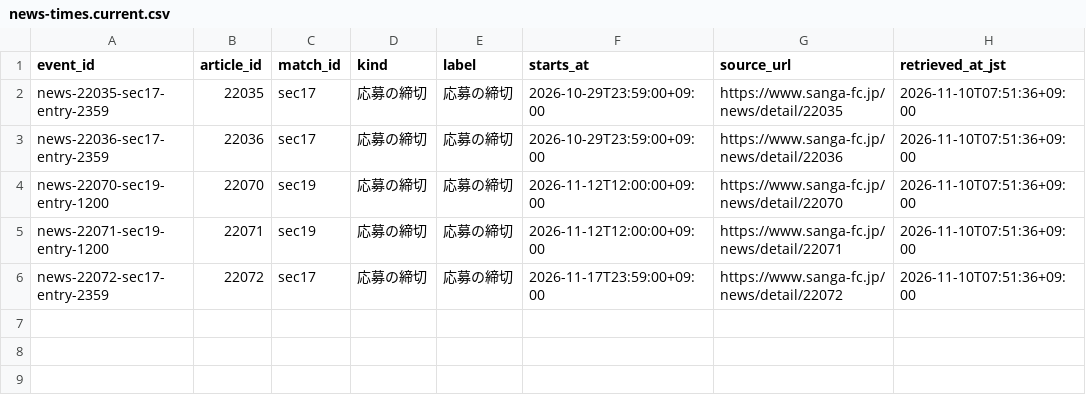
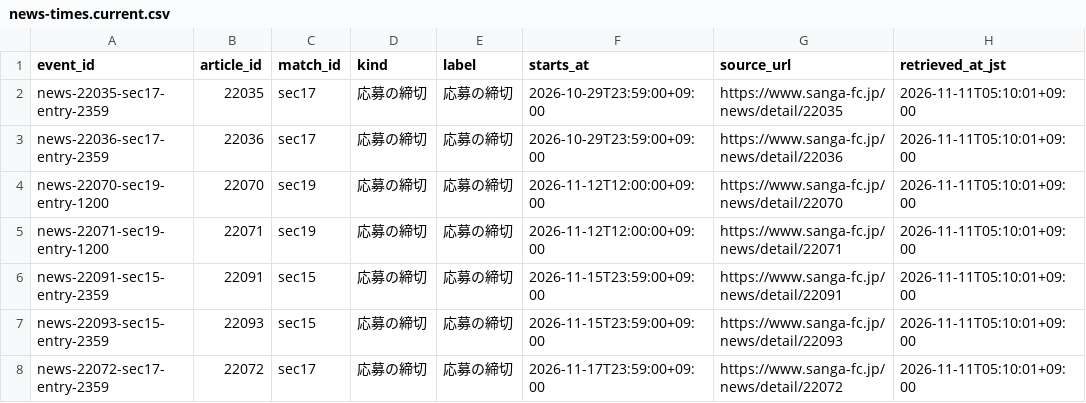
Before and after one commit to koteikara/Sanga, a CSV file: docs/sheets/news-times.current.csv, drawn as a sheet.

```diff
--- a/docs/sheets/news-times.current.csv
+++ b/docs/sheets/news-times.current.csv
@@ -1,6 +1,8 @@
 event_id,article_id,match_id,kind,label,starts_at,source_url,retrieved_at_jst
-news-22035-sec17-entry-2359,22035,sec17,応募の締切,応募の締切,2026-10-29T23:59:00+09:00,https://www.sanga-fc.jp/news/detail/22035,2026-11-10T07:51:36+09:00
-news-22036-sec17-entry-2359,22036,sec17,応募の締切,応募の締切,2026-10-29T23:59:00+09:00,https://www.sanga-fc.jp/news/detail/22036,2026-11-10T07:51:36+09:00
-news-22070-sec19-entry-1200,22070,sec19,応募の締切,応募の締切,2026-11-12T12:00:00+09:00,https://www.sanga-fc.jp/news/detail/22070,2026-11-10T07:51:36+09:00
-news-22071-sec19-entry-1200,22071,sec19,応募の締切,応募の締切,2026-11-12T12:00:00+09:00,https://www.sanga-fc.jp/news/detail/22071,2026-11-10T07:51:36+09:00
-news-22072-sec17-entry-2359,22072,sec17,応募の締切,応募の締切,2026-11-17T23:59:00+09:00,https://www.sanga-fc.jp/news/detail/22072,2026-11-10T07:51:36+09:00
+news-22035-sec17-entry-2359,22035,sec17,応募の締切,応募の締切,2026-10-29T23:59:00+09:00,https://www.sanga-fc.jp/news/detail/22035,2026-11-11T05:10:01+09:00
+news-22036-sec17-entry-2359,22036,sec17,応募の締切,応募の締切,2026-10-29T23:59:00+09:00,https://www.sanga-fc.jp/news/detail/22036,2026-11-11T05:10:01+09:00
+news-22070-sec19-entry-1200,22070,sec19,応募の締切,応募の締切,2026-11-12T12:00:00+09:00,https://www.sanga-fc.jp/news/detail/22070,2026-11-11T05:10:01+09:00
+news-22071-sec19-entry-1200,22071,sec19,応募の締切,応募の締切,2026-11-12T12:00:00+09:00,https://www.sanga-fc.jp/news/detail/22071,2026-11-11T05:10:01+09:00
+news-22091-sec15-entry-2359,22091,sec15,応募の締切,応募の締切,2026-11-15T23:59:00+09:00,https://www.sanga-fc.jp/news/detail/22091,2026-11-11T05:10:01+09:00
+news-22093-sec15-entry-2359,22093,sec15,応募の締切,応募の締切,2026-11-15T23:59:00+09:00,https://www.sanga-fc.jp/news/detail/22093,2026-11-11T05:10:01+09:00
+news-22072-sec17-entry-2359,22072,sec17,応募の締切,応募の締切,2026-11-17T23:59:00+09:00,https://www.sanga-fc.jp/news/detail/22072,2026-11-11T05:10:01+09:00
```
Also changed, not shown: docs/sheets/news.current.csv, 4 other files.
